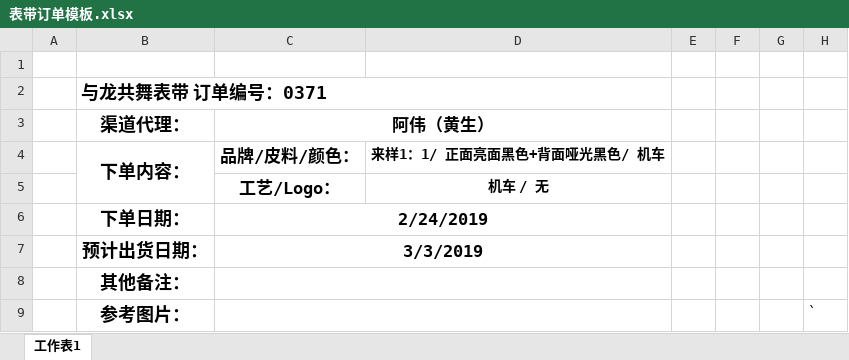
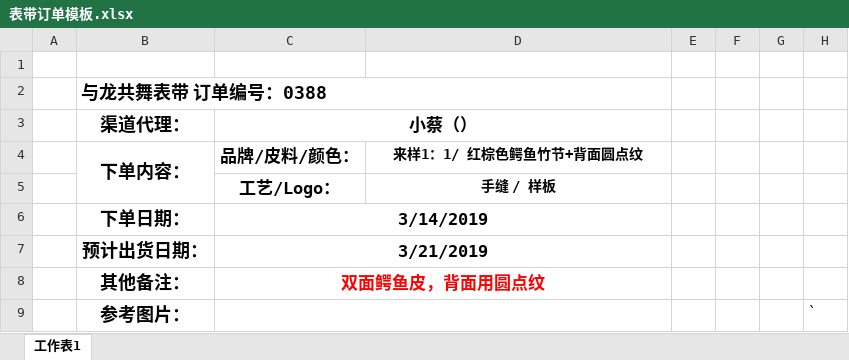
Before and after one commit to stupidlittleboy/Prince, an Excel workbook: 表带订单模板.xlsx, sheet 工作表1, drawn as a sheet; values as stored, in another font and other column widths than the file's, no borders; charts and pictures not drawn; the diff names each change by its address in the sheet, - before the commit and + after, or states it on an @@ line.

```diff
--- a/表带订单模板.xlsx (sheet 工作表1)
+++ b/表带订单模板.xlsx (sheet 工作表1)
-B2 (渠道代理：): 与龙共舞表带 订单编号：0371
+B2 (渠道代理：): 与龙共舞表带 订单编号：0388
-C3: 阿伟（黄生）
+C3: 小蔡（）
-D4: 来样1：1/ 正面亮面黑色+背面哑光黑色/ 机车
+D4: 来样1：1/ 红棕色鳄鱼竹节+背面圆点纹
-D5: 机车 / 无
+D5: 手缝 / 样板
-C6 (小蔡（）): 2/24/2019
+C6 (小蔡（）): 3/14/2019
-C7 (小蔡（）): 3/3/2019
+C7 (小蔡（）): 3/21/2019
-C8 (小蔡（）): (empty)
+C8 (小蔡（）): 双面鳄鱼皮，背面用圆点纹
```
Also changed, not shown: charts or pictures, 4 other files.
